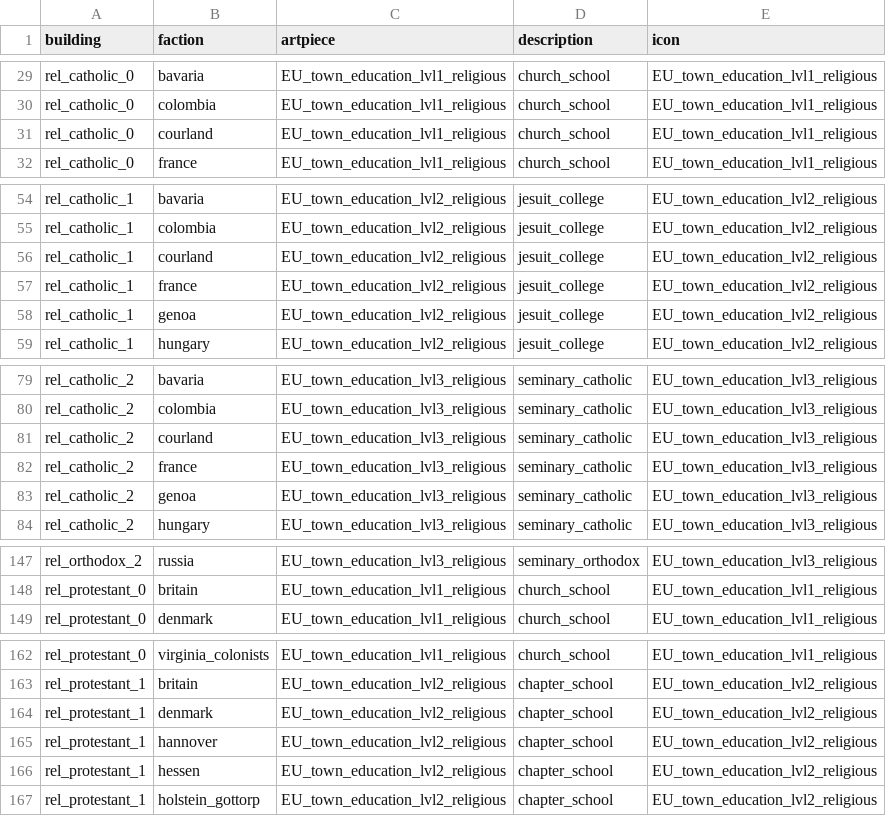
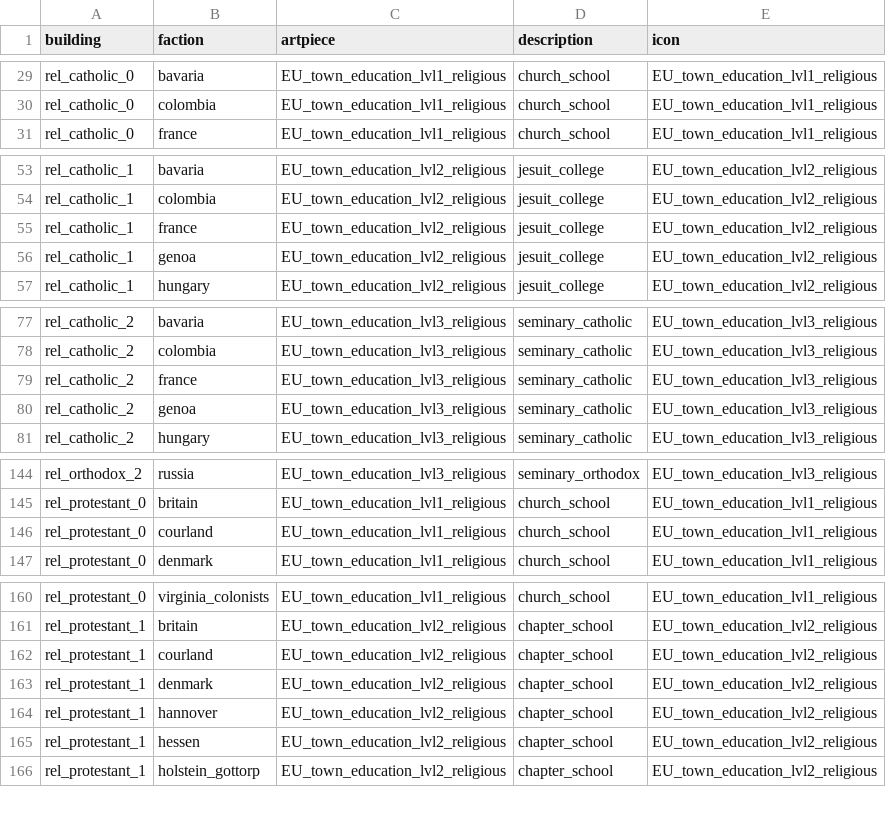
Before and after one commit to ilia-sharafutdinov/empire_vanilla_files, a TSV file: packs/main/db/building_faction_variants_tables/building_faction_variants.tsv, drawn as a sheet; only a part is shown, gaps mark what is left out; the diff covers the shown part only.

Commit message:
Made Courland construct Protestant churches

```diff
--- a/packs/main/db/building_faction_variants_tables/building_faction_variants.tsv
+++ b/packs/main/db/building_faction_variants_tables/building_faction_variants.tsv
@@ -30,3 +30,2 @@ rel_catholic_0	bavaria	EU_town_education_lvl1_religious	church_school	EU_town_ed
 rel_catholic_0	colombia	EU_town_education_lvl1_religious	church_school	EU_town_education_lvl1_religious
-rel_catholic_0	courland	EU_town_education_lvl1_religious	church_school	EU_town_education_lvl1_religious
 rel_catholic_0	france	EU_town_education_lvl1_religious	church_school	EU_town_education_lvl1_religious
@@ -55,3 +54,2 @@ rel_catholic_1	bavaria	EU_town_education_lvl2_religious	jesuit_college	EU_town_e
 rel_catholic_1	colombia	EU_town_education_lvl2_religious	jesuit_college	EU_town_education_lvl2_religious
-rel_catholic_1	courland	EU_town_education_lvl2_religious	jesuit_college	EU_town_education_lvl2_religious
 rel_catholic_1	france	EU_town_education_lvl2_religious	jesuit_college	EU_town_education_lvl2_religious
@@ -80,3 +78,2 @@ rel_catholic_2	bavaria	EU_town_education_lvl3_religious	seminary_catholic	EU_tow
 rel_catholic_2	colombia	EU_town_education_lvl3_religious	seminary_catholic	EU_town_education_lvl3_religious
-rel_catholic_2	courland	EU_town_education_lvl3_religious	seminary_catholic	EU_town_education_lvl3_religious
 rel_catholic_2	france	EU_town_education_lvl3_religious	seminary_catholic	EU_town_education_lvl3_religious
@@ -148,2 +145,3 @@ rel_orthodox_2	russia	EU_town_education_lvl3_religious	seminary_orthodox	EU_town
 rel_protestant_0	britain	EU_town_education_lvl1_religious	church_school	EU_town_education_lvl1_religious
+rel_protestant_0	courland	EU_town_education_lvl1_religious	church_school	EU_town_education_lvl1_religious
 rel_protestant_0	denmark	EU_town_education_lvl1_religious	church_school	EU_town_education_lvl1_religious
@@ -163,2 +161,3 @@ rel_protestant_0	virginia_colonists	EU_town_education_lvl1_religious	church_scho
 rel_protestant_1	britain	EU_town_education_lvl2_religious	chapter_school	EU_town_education_lvl2_religious
+rel_protestant_1	courland	EU_town_education_lvl2_religious	chapter_school	EU_town_education_lvl2_religious
 rel_protestant_1	denmark	EU_town_education_lvl2_religious	chapter_school	EU_town_education_lvl2_religious
```
Also changed, not shown: 1 added row elsewhere in this file, 1 other file.
